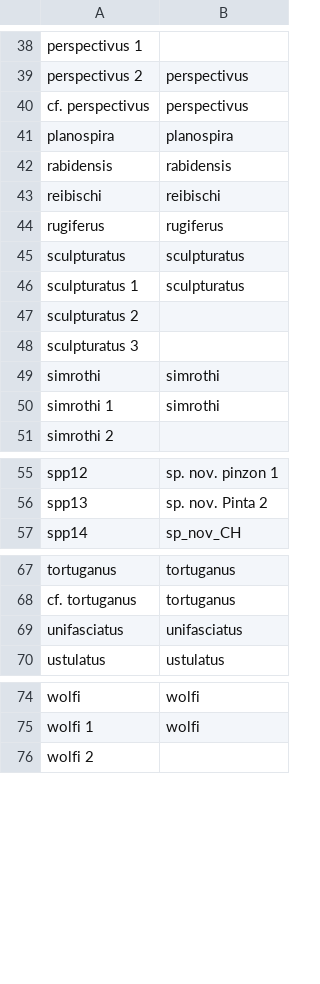
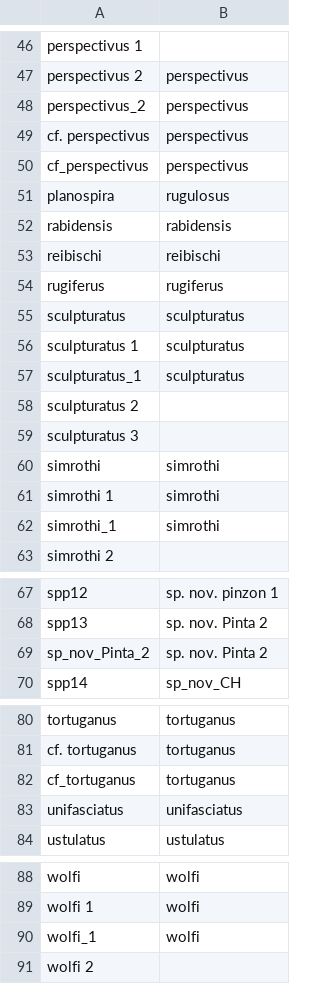
Before and after one commit to Alex-Fuster/naesiotus_nematodes, a CSV file: data/species_names_checks.csv, drawn as a sheet; only a part is shown, gaps mark what is left out; the diff covers the shown part only.

```diff
--- a/data/species_names_checks.csv
+++ b/data/species_names_checks.csv
@@ -39,4 +47,6 @@ perspectivus 1,
 perspectivus 2,perspectivus
+perspectivus_2,perspectivus
 cf. perspectivus,perspectivus
-planospira,planospira
+cf_perspectivus,perspectivus
+planospira,rugulosus
 rabidensis,rabidensis
@@ -46,2 +56,3 @@ sculpturatus,sculpturatus
 sculpturatus 1,sculpturatus
+sculpturatus_1,sculpturatus
 sculpturatus 2,
@@ -50,2 +61,3 @@ simrothi,simrothi
 simrothi 1,simrothi
+simrothi_1,simrothi
 simrothi 2,
@@ -56,2 +68,3 @@ spp12,sp. nov. pinzon 1
 spp13,sp. nov. Pinta 2
+sp_nov_Pinta_2,sp. nov. Pinta 2
 spp14,sp_nov_CH
@@ -68,2 +81,3 @@ tortuganus,tortuganus
 cf. tortuganus,tortuganus
+cf_tortuganus,tortuganus
 unifasciatus,unifasciatus
@@ -75,2 +89,3 @@ wolfi,wolfi
 wolfi 1,wolfi
+wolfi_1,wolfi
 wolfi 2,
```
Also changed, not shown: 11 added rows elsewhere in this file, 33 other files.
